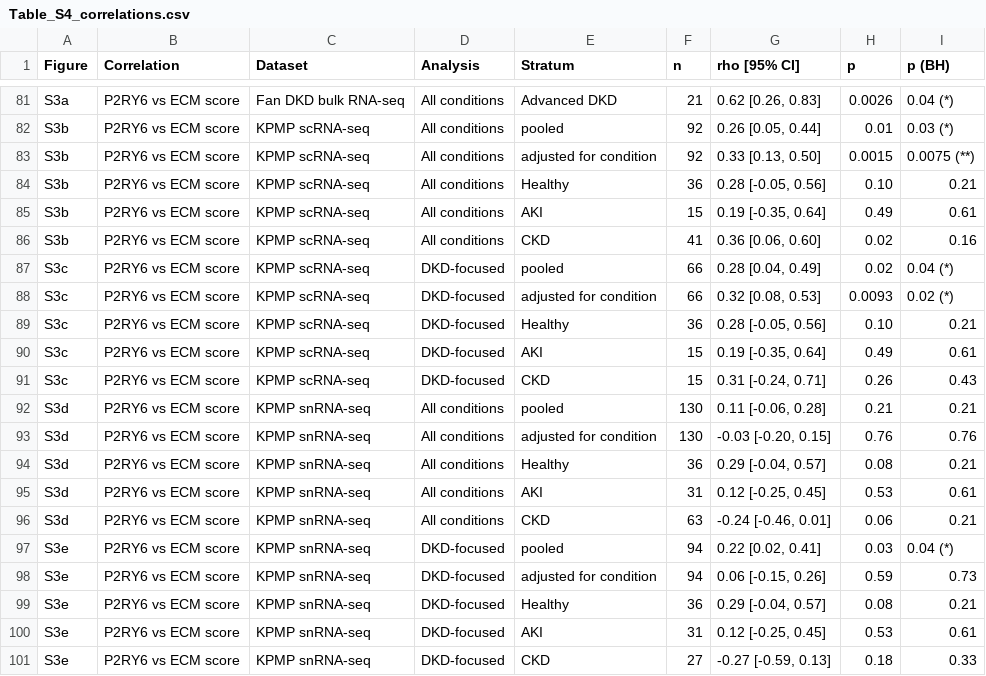
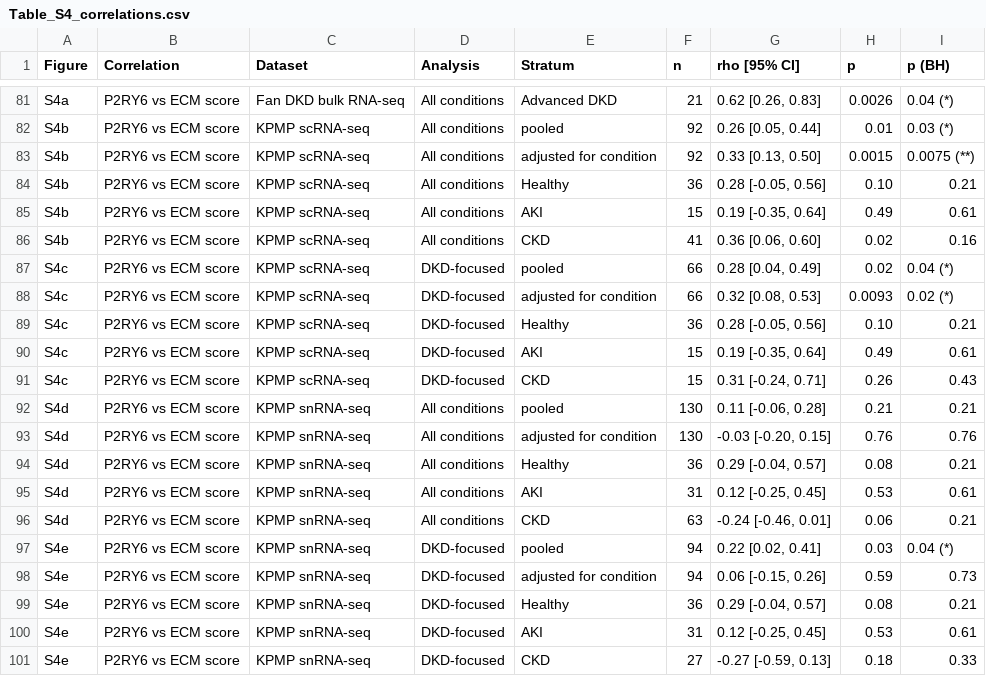
Before and after one commit to pmxlab/Human_P2RY6, a CSV file: 04-Outputs/S85_Correlation_Stats/Table_S4_correlations.csv, drawn as a sheet; only a part is shown, gaps mark what is left out; the diff covers the shown part only.

Commit message:
Label supplementary correlation figures S2-S4 and Table S6 in S85 (manuscript numbering)
The S80 figures fs1-fs3 are Supplementary Figures S2-S4 of the manuscript and the compact table is Table S6; only the labels change, the statistics are identical. Output file names are unchanged.

```diff
--- a/04-Outputs/S85_Correlation_Stats/Table_S4_correlations.csv
+++ b/04-Outputs/S85_Correlation_Stats/Table_S4_correlations.csv
@@ -81,21 +81,21 @@
-"S3a","P2RY6 vs ECM score","Fan DKD bulk RNA-seq","All conditions","Advanced DKD",21,"0.62 [0.26, 0.83]","0.0026","0.04 (*)"
-"S3b","P2RY6 vs ECM score","KPMP scRNA-seq","All conditions","pooled",92,"0.26 [0.05, 0.44]","0.01","0.03 (*)"
-"S3b","P2RY6 vs ECM score","KPMP scRNA-seq","All conditions","adjusted for condition",92,"0.33 [0.13, 0.50]","0.0015","0.0075 (**)"
-"S3b","P2RY6 vs ECM score","KPMP scRNA-seq","All conditions","Healthy",36,"0.28 [-0.05, 0.56]","0.10","0.21"
-"S3b","P2RY6 vs ECM score","KPMP scRNA-seq","All conditions","AKI",15,"0.19 [-0.35, 0.64]","0.49","0.61"
-"S3b","P2RY6 vs ECM score","KPMP scRNA-seq","All conditions","CKD",41,"0.36 [0.06, 0.60]","0.02","0.16"
-"S3c","P2RY6 vs ECM score","KPMP scRNA-seq","DKD-focused","pooled",66,"0.28 [0.04, 0.49]","0.02","0.04 (*)"
-"S3c","P2RY6 vs ECM score","KPMP scRNA-seq","DKD-focused","adjusted for condition",66,"0.32 [0.08, 0.53]","0.0093","0.02 (*)"
-"S3c","P2RY6 vs ECM score","KPMP scRNA-seq","DKD-focused","Healthy",36,"0.28 [-0.05, 0.56]","0.10","0.21"
-"S3c","P2RY6 vs ECM score","KPMP scRNA-seq","DKD-focused","AKI",15,"0.19 [-0.35, 0.64]","0.49","0.61"
-"S3c","P2RY6 vs ECM score","KPMP scRNA-seq","DKD-focused","CKD",15,"0.31 [-0.24, 0.71]","0.26","0.43"
-"S3d","P2RY6 vs ECM score","KPMP snRNA-seq","All conditions","pooled",130,"0.11 [-0.06, 0.28]","0.21","0.21"
-"S3d","P2RY6 vs ECM score","KPMP snRNA-seq","All conditions","adjusted for condition",130,"-0.03 [-0.20, 0.15]","0.76","0.76"
-"S3d","P2RY6 vs ECM score","KPMP snRNA-seq","All conditions","Healthy",36,"0.29 [-0.04, 0.57]","0.08","0.21"
-"S3d","P2RY6 vs ECM score","KPMP snRNA-seq","All conditions","AKI",31,"0.12 [-0.25, 0.45]","0.53","0.61"
-"S3d","P2RY6 vs ECM score","KPMP snRNA-seq","All conditions","CKD",63,"-0.24 [-0.46, 0.01]","0.06","0.21"
-"S3e","P2RY6 vs ECM score","KPMP snRNA-seq","DKD-focused","pooled",94,"0.22 [0.02, 0.41]","0.03","0.04 (*)"
-"S3e","P2RY6 vs ECM score","KPMP snRNA-seq","DKD-focused","adjusted for condition",94,"0.06 [-0.15, 0.26]","0.59","0.73"
-"S3e","P2RY6 vs ECM score","KPMP snRNA-seq","DKD-focused","Healthy",36,"0.29 [-0.04, 0.57]","0.08","0.21"
-"S3e","P2RY6 vs ECM score","KPMP snRNA-seq","DKD-focused","AKI",31,"0.12 [-0.25, 0.45]","0.53","0.61"
-"S3e","P2RY6 vs ECM score","KPMP snRNA-seq","DKD-focused","CKD",27,"-0.27 [-0.59, 0.13]","0.18","0.33"
+"S4a","P2RY6 vs ECM score","Fan DKD bulk RNA-seq","All conditions","Advanced DKD",21,"0.62 [0.26, 0.83]","0.0026","0.04 (*)"
+"S4b","P2RY6 vs ECM score","KPMP scRNA-seq","All conditions","pooled",92,"0.26 [0.05, 0.44]","0.01","0.03 (*)"
+"S4b","P2RY6 vs ECM score","KPMP scRNA-seq","All conditions","adjusted for condition",92,"0.33 [0.13, 0.50]","0.0015","0.0075 (**)"
+"S4b","P2RY6 vs ECM score","KPMP scRNA-seq","All conditions","Healthy",36,"0.28 [-0.05, 0.56]","0.10","0.21"
+"S4b","P2RY6 vs ECM score","KPMP scRNA-seq","All conditions","AKI",15,"0.19 [-0.35, 0.64]","0.49","0.61"
+"S4b","P2RY6 vs ECM score","KPMP scRNA-seq","All conditions","CKD",41,"0.36 [0.06, 0.60]","0.02","0.16"
+"S4c","P2RY6 vs ECM score","KPMP scRNA-seq","DKD-focused","pooled",66,"0.28 [0.04, 0.49]","0.02","0.04 (*)"
+"S4c","P2RY6 vs ECM score","KPMP scRNA-seq","DKD-focused","adjusted for condition",66,"0.32 [0.08, 0.53]","0.0093","0.02 (*)"
+"S4c","P2RY6 vs ECM score","KPMP scRNA-seq","DKD-focused","Healthy",36,"0.28 [-0.05, 0.56]","0.10","0.21"
+"S4c","P2RY6 vs ECM score","KPMP scRNA-seq","DKD-focused","AKI",15,"0.19 [-0.35, 0.64]","0.49","0.61"
+"S4c","P2RY6 vs ECM score","KPMP scRNA-seq","DKD-focused","CKD",15,"0.31 [-0.24, 0.71]","0.26","0.43"
+"S4d","P2RY6 vs ECM score","KPMP snRNA-seq","All conditions","pooled",130,"0.11 [-0.06, 0.28]","0.21","0.21"
+"S4d","P2RY6 vs ECM score","KPMP snRNA-seq","All conditions","adjusted for condition",130,"-0.03 [-0.20, 0.15]","0.76","0.76"
+"S4d","P2RY6 vs ECM score","KPMP snRNA-seq","All conditions","Healthy",36,"0.29 [-0.04, 0.57]","0.08","0.21"
+"S4d","P2RY6 vs ECM score","KPMP snRNA-seq","All conditions","AKI",31,"0.12 [-0.25, 0.45]","0.53","0.61"
+"S4d","P2RY6 vs ECM score","KPMP snRNA-seq","All conditions","CKD",63,"-0.24 [-0.46, 0.01]","0.06","0.21"
+"S4e","P2RY6 vs ECM score","KPMP snRNA-seq","DKD-focused","pooled",94,"0.22 [0.02, 0.41]","0.03","0.04 (*)"
+"S4e","P2RY6 vs ECM score","KPMP snRNA-seq","DKD-focused","adjusted for condition",94,"0.06 [-0.15, 0.26]","0.59","0.73"
+"S4e","P2RY6 vs ECM score","KPMP snRNA-seq","DKD-focused","Healthy",36,"0.29 [-0.04, 0.57]","0.08","0.21"
+"S4e","P2RY6 vs ECM score","KPMP snRNA-seq","DKD-focused","AKI",31,"0.12 [-0.25, 0.45]","0.53","0.61"
+"S4e","P2RY6 vs ECM score","KPMP snRNA-seq","DKD-focused","CKD",27,"-0.27 [-0.59, 0.13]","0.18","0.33"
```
Also changed, not shown: 54 edited cells elsewhere in this file, 04-Outputs/S85_Correlation_Stats/Table_correlations_all.csv, 2 other files.
